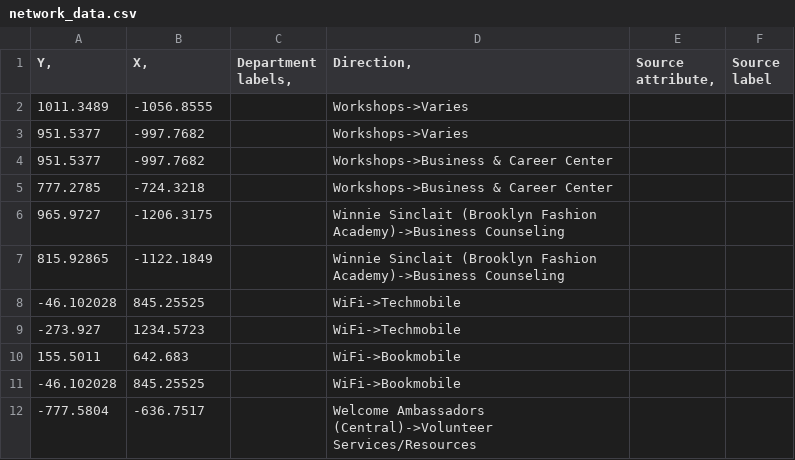
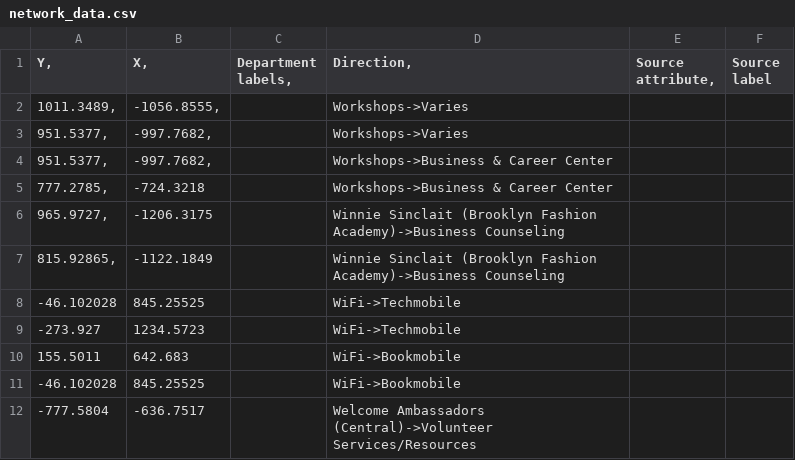
Before and after one commit to lophiraalata/ML-Data, a CSV file: network_data.csv, drawn as a sheet; only a part is shown.

Commit message:
Update network_data.csv

```diff
--- a/network_data.csv
+++ b/network_data.csv
@@ -1,8 +1,8 @@
 Y,	X,	Department labels,	Direction,	Source attribute,	Source label
-1011.3489	-1056.8555		Workshops->Varies		
-951.5377	-997.7682		Workshops->Varies		
-951.5377	-997.7682		Workshops->Business & Career Center		
-777.2785	-724.3218		Workshops->Business & Career Center		
-965.9727	-1206.3175		Winnie Sinclait (Brooklyn Fashion Academy)->Business Counseling		
-815.92865	-1122.1849		Winnie Sinclait (Brooklyn Fashion Academy)->Business Counseling		
+1011.3489,	-1056.8555,		Workshops->Varies		
+951.5377,	-997.7682,		Workshops->Varies		
+951.5377,	-997.7682,		Workshops->Business & Career Center		
+777.2785,	-724.3218		Workshops->Business & Career Center		
+965.9727,	-1206.3175		Winnie Sinclait (Brooklyn Fashion Academy)->Business Counseling		
+815.92865,	-1122.1849		Winnie Sinclait (Brooklyn Fashion Academy)->Business Counseling		
 -46.102028	845.25525		WiFi->Techmobile		
```
